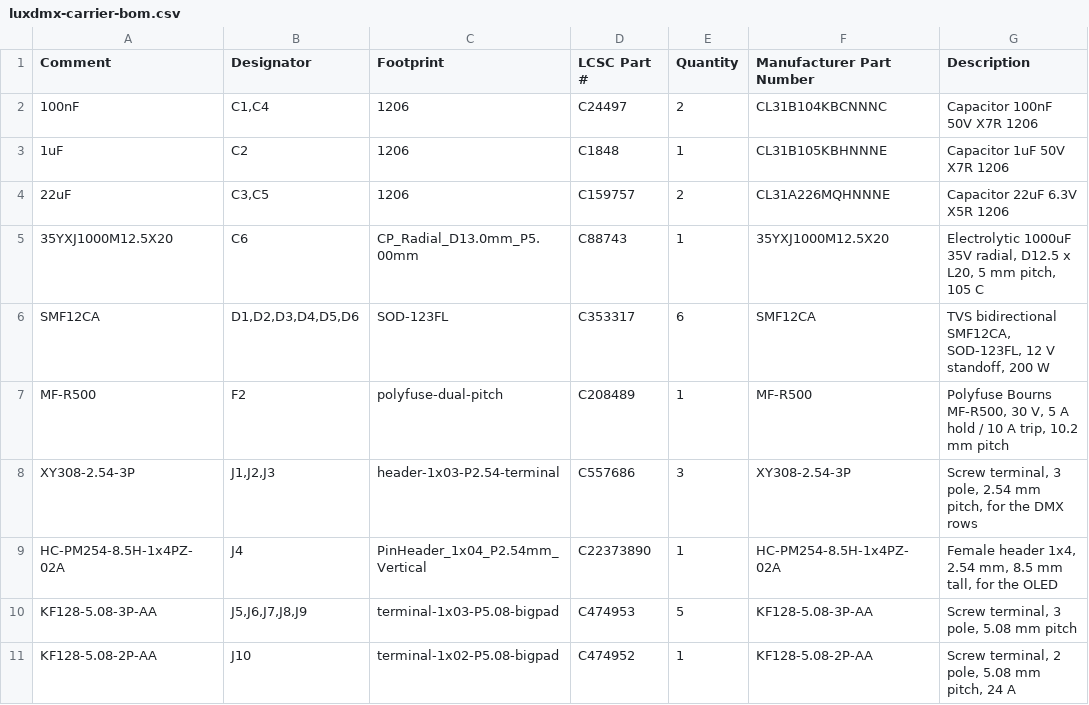
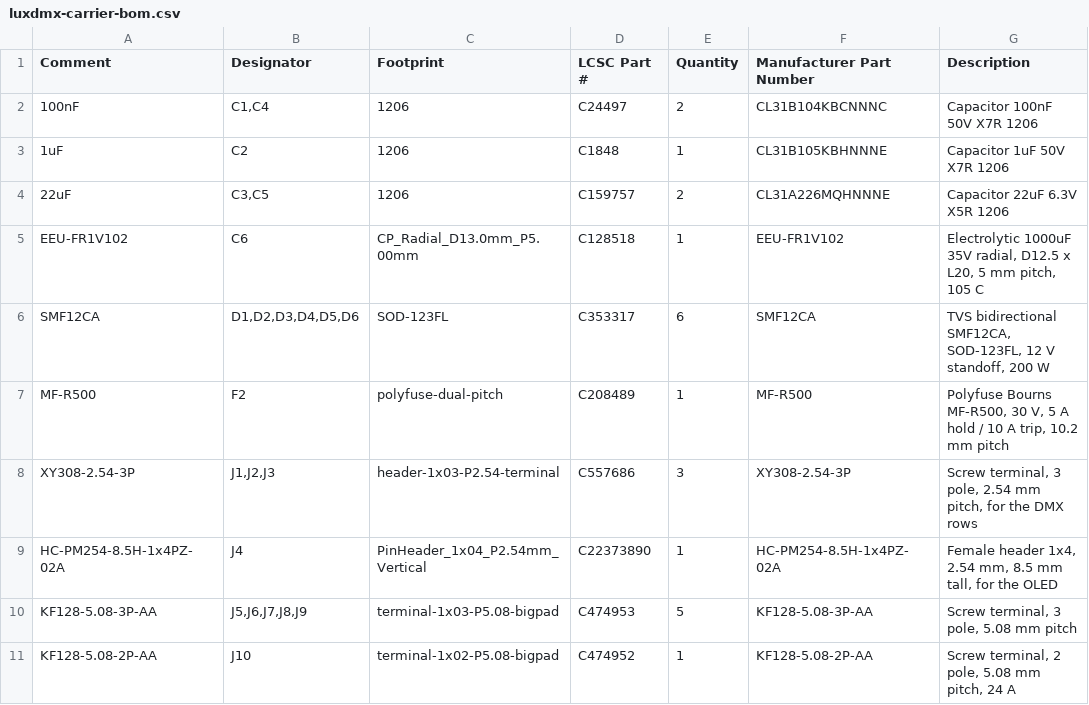
Before and after one commit to tombueng/LuxDMX, a CSV file: hardware-carrier/production/luxdmx-carrier-bom.csv, drawn as a sheet; only a part is shown.

```diff
--- a/hardware-carrier/production/luxdmx-carrier-bom.csv
+++ b/hardware-carrier/production/luxdmx-carrier-bom.csv
@@ -4,3 +4,3 @@ Comment,Designator,Footprint,LCSC Part #,Quantity,Manufacturer Part Number,Descr
 22uF,"C3,C5",1206,C159757,2,CL31A226MQHNNNE,Capacitor 22uF 6.3V X5R 1206
-35YXJ1000M12.5X20,C6,CP_Radial_D13.0mm_P5.00mm,C88743,1,35YXJ1000M12.5X20,"Electrolytic 1000uF 35V radial, D12.5 x L20, 5 mm pitch, 105 C"
+EEU-FR1V102,C6,CP_Radial_D13.0mm_P5.00mm,C128518,1,EEU-FR1V102,"Electrolytic 1000uF 35V radial, D12.5 x L20, 5 mm pitch, 105 C"
 SMF12CA,"D1,D2,D3,D4,D5,D6",SOD-123FL,C353317,6,SMF12CA,"TVS bidirectional SMF12CA, SOD-123FL, 12 V standoff, 200 W"
```
Also changed, not shown: hardware-carrier/production/BOM.csv, 4 other files.
